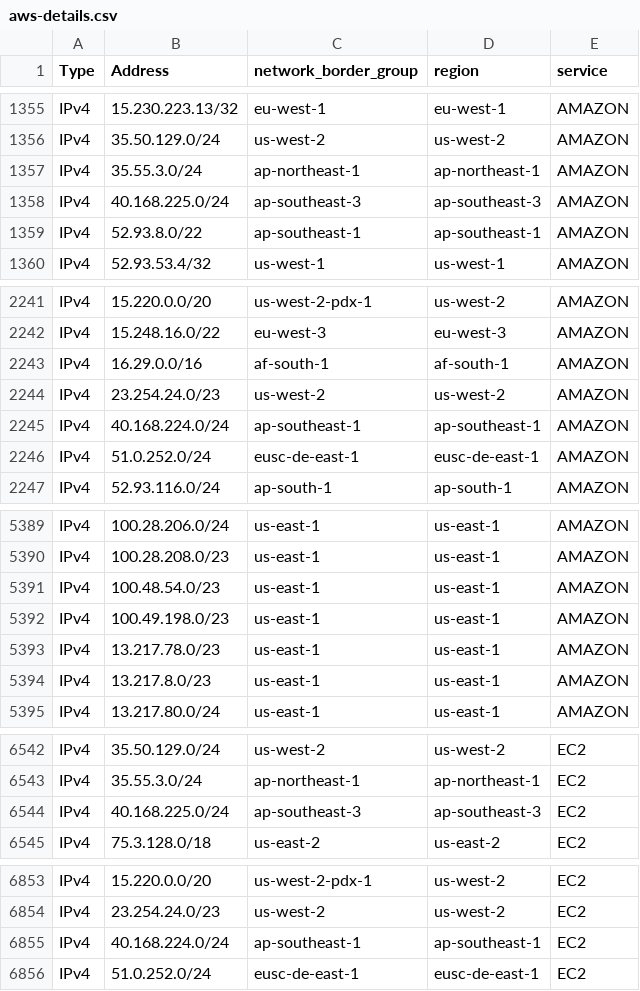
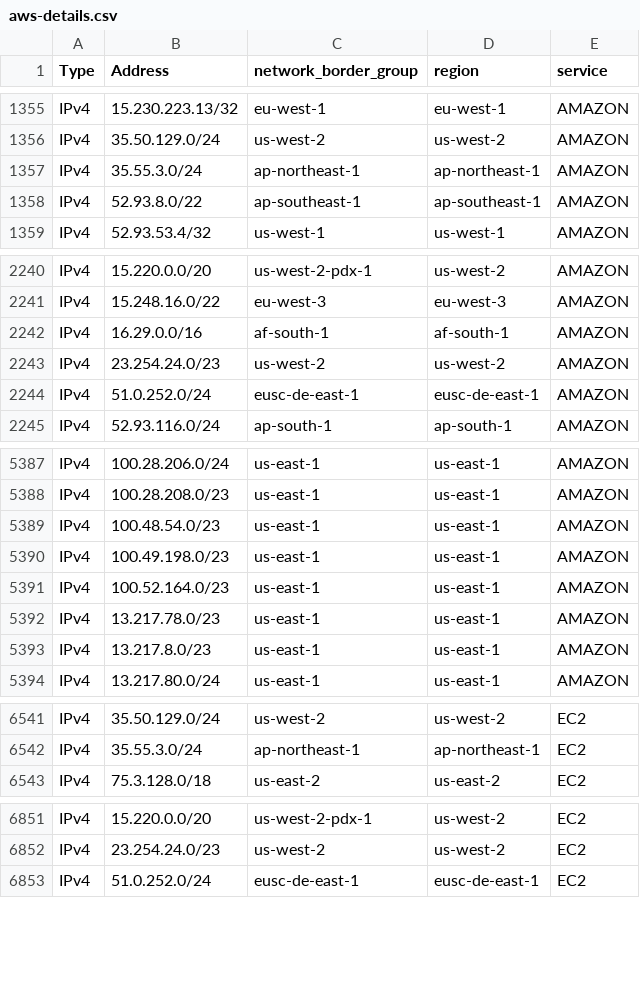
Before and after one commit to disposable/cloud-ip-ranges, a CSV file: csv/aws-details.csv, drawn as a sheet; only a part is shown, gaps mark what is left out.

```diff
--- a/csv/aws-details.csv
+++ b/csv/aws-details.csv
@@ -1357,3 +1357,2 @@ IPv4,35.50.129.0/24,us-west-2,us-west-2,AMAZON
 IPv4,35.55.3.0/24,ap-northeast-1,ap-northeast-1,AMAZON
-IPv4,40.168.225.0/24,ap-southeast-3,ap-southeast-3,AMAZON
 IPv4,52.93.8.0/22,ap-southeast-1,ap-southeast-1,AMAZON
@@ -2244,3 +2243,2 @@ IPv4,16.29.0.0/16,af-south-1,af-south-1,AMAZON
 IPv4,23.254.24.0/23,us-west-2,us-west-2,AMAZON
-IPv4,40.168.224.0/24,ap-southeast-1,ap-southeast-1,AMAZON
 IPv4,51.0.252.0/24,eusc-de-east-1,eusc-de-east-1,AMAZON
@@ -5392,2 +5390,3 @@ IPv4,100.48.54.0/23,us-east-1,us-east-1,AMAZON
 IPv4,100.49.198.0/23,us-east-1,us-east-1,AMAZON
+IPv4,100.52.164.0/23,us-east-1,us-east-1,AMAZON
 IPv4,13.217.78.0/23,us-east-1,us-east-1,AMAZON
@@ -6543,3 +6542,2 @@ IPv4,35.50.129.0/24,us-west-2,us-west-2,EC2
 IPv4,35.55.3.0/24,ap-northeast-1,ap-northeast-1,EC2
-IPv4,40.168.225.0/24,ap-southeast-3,ap-southeast-3,EC2
 IPv4,75.3.128.0/18,us-east-2,us-east-2,EC2
@@ -6854,3 +6852,2 @@ IPv4,15.220.0.0/20,us-west-2-pdx-1,us-west-2,EC2
 IPv4,23.254.24.0/23,us-west-2,us-west-2,EC2
-IPv4,40.168.224.0/24,ap-southeast-1,ap-southeast-1,EC2
 IPv4,51.0.252.0/24,eusc-de-east-1,eusc-de-east-1,EC2
```
Also changed, not shown: csv/alibaba.csv, csv/aws.csv, 17 other files.
